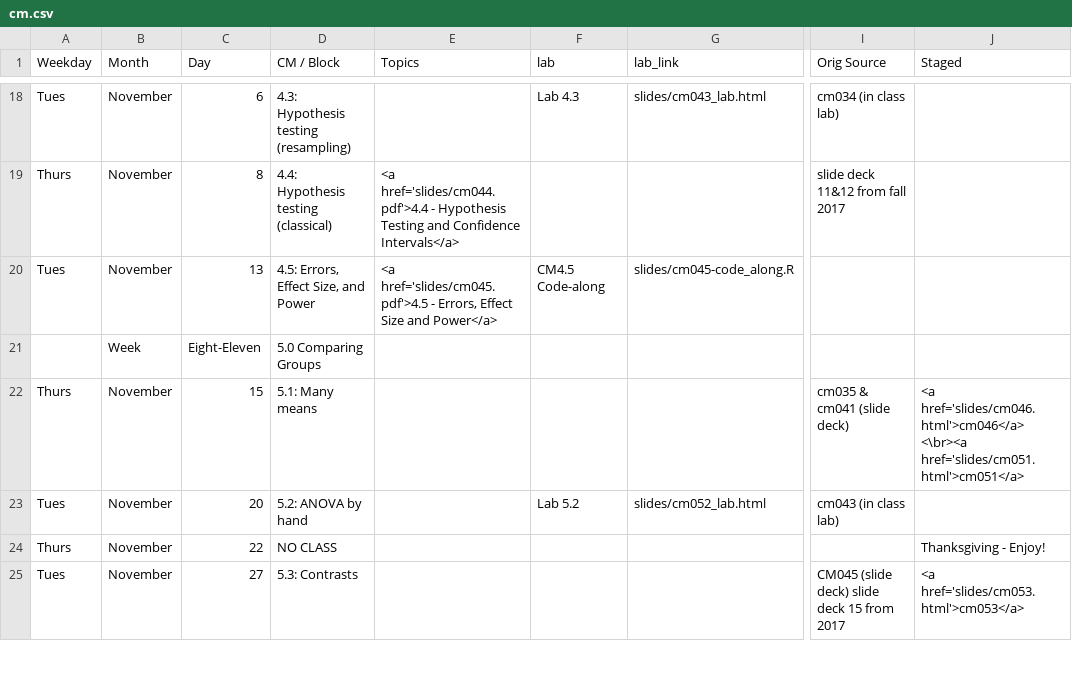
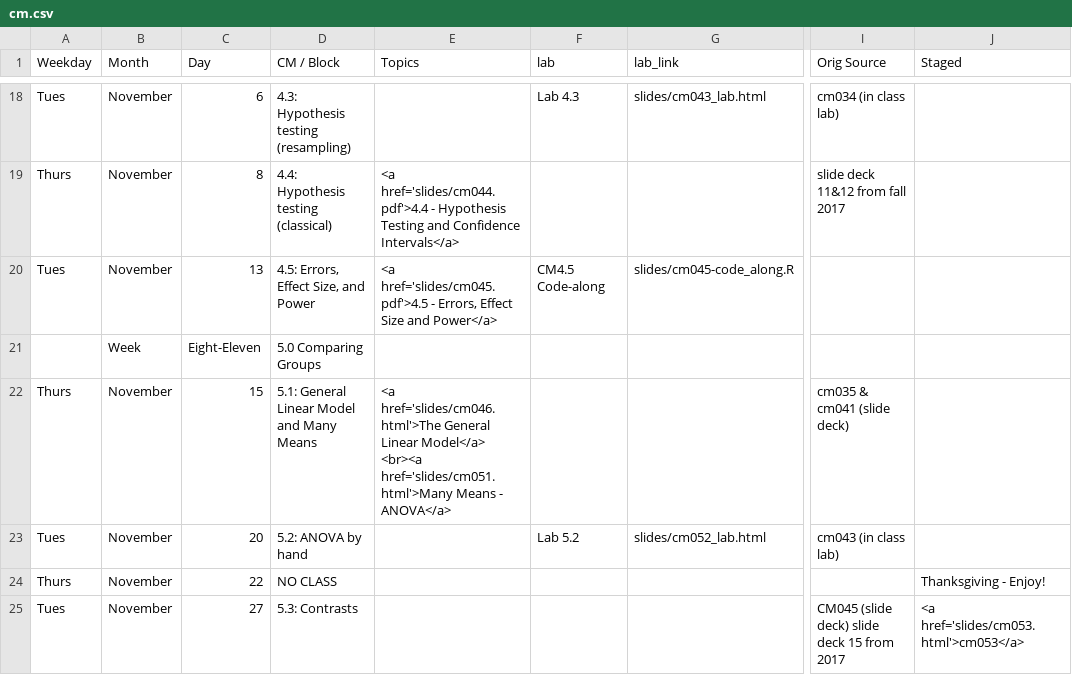
Before and after one commit to rebeccal/ohsu-math630, a CSV file: cm.csv, drawn as a sheet; only a part is shown, gaps mark what is left out; ↵ is a line break in a cell; the diff names each change by its address in the sheet, - before the commit and + after, or states it on an @@ line.

```diff
--- a/cm.csv
+++ b/cm.csv
-D22 (CM / Block): 5.1: Many means
+D22 (CM / Block): 5.1: General Linear Model and Many Means
-E22 (Topics): (empty)
+E22 (Topics): <a href='slides/cm046.html'>The General Linear Model</a> ↵ <br><a href='slides/cm051.html'>Many Means - ANOVA</a>
-J22 (Staged): <a href='slides/cm046.html'>cm046</a> ↵ <\br><a href='slides/cm051.html'>cm051</a>
+J22 (Staged): (empty)
```
Also changed, not shown: 5 other files.
